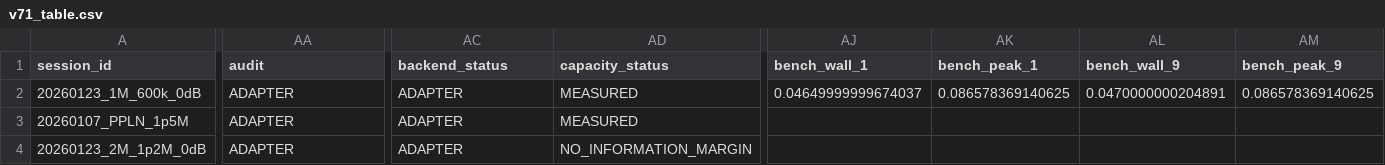
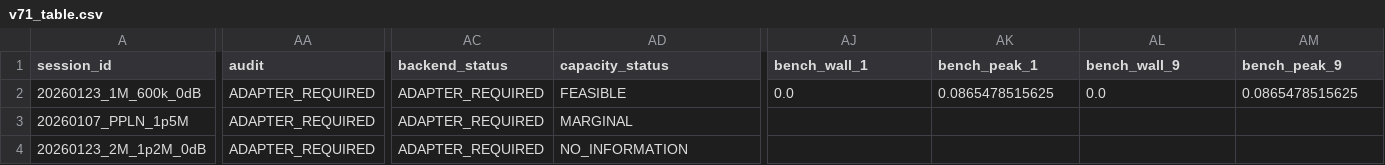
Before and after one commit to Placebo303/HD-QKD-Polar-Comparison, a CSV file: v71_table.csv, drawn as a sheet; only a part is shown, gaps mark what is left out; the diff covers the shown part only; the diff names each change by its address in the sheet, - before the commit and + after, or states it on an @@ line.

Commit message:
formal-ir-v71: revA1-4 bench n_inv workload 1-9-1024 ADAPTER_REQUIRED backend_model_binding FEASIBLE-MARGINAL-NOINFO

```diff
--- a/v71_table.csv
+++ b/v71_table.csv
-AA2:AA4 (audit): ADAPTER
+AA2:AA4 (audit): ADAPTER_REQUIRED
-AC2:AC4 (backend_status): ADAPTER
+AC2:AC4 (backend_status): ADAPTER_REQUIRED
-AD2 (capacity_status): MEASURED
+AD2 (capacity_status): FEASIBLE
-AJ2 (bench_wall_1): 0.04649999999674037
+AJ2 (bench_wall_1): 0.0
-AK2 (bench_peak_1): 0.086578369140625
+AK2 (bench_peak_1): 0.0865478515625
-AL2 (bench_wall_9): 0.0470000000204891
+AL2 (bench_wall_9): 0.0
-AM2 (bench_peak_9): 0.086578369140625
+AM2 (bench_peak_9): 0.0865478515625
-AD3 (capacity_status): MEASURED
+AD3 (capacity_status): MARGINAL
-AD4 (capacity_status): NO_INFORMATION_MARGIN
+AD4 (capacity_status): NO_INFORMATION
```
Also changed, not shown: 2 edited cells elsewhere in this file, 8 other files.
